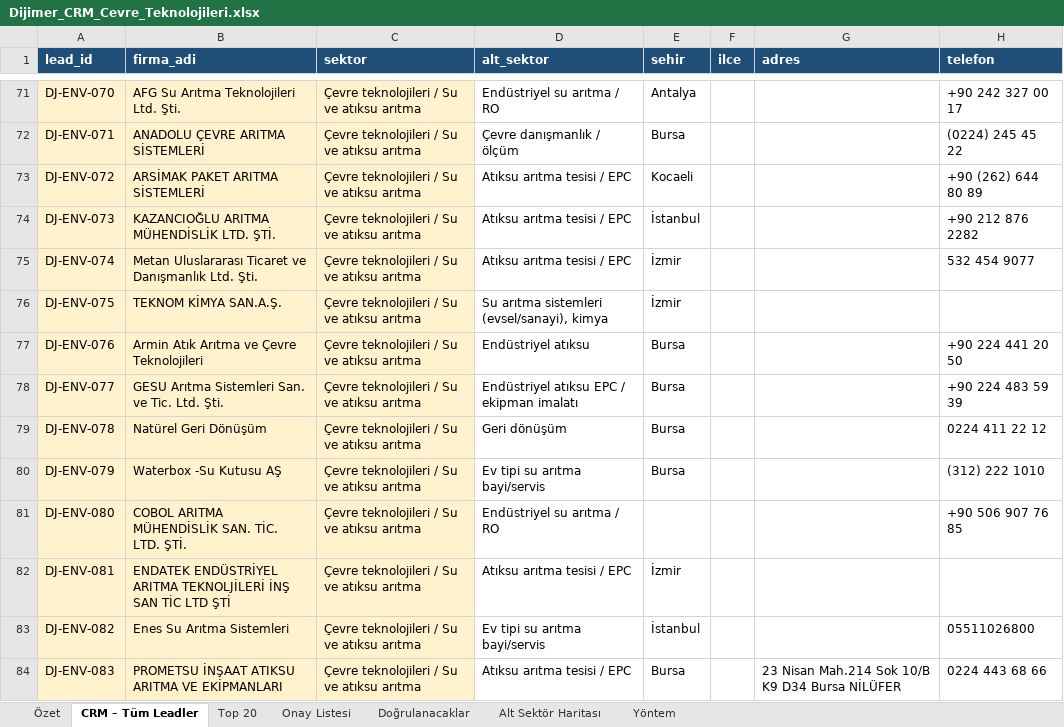
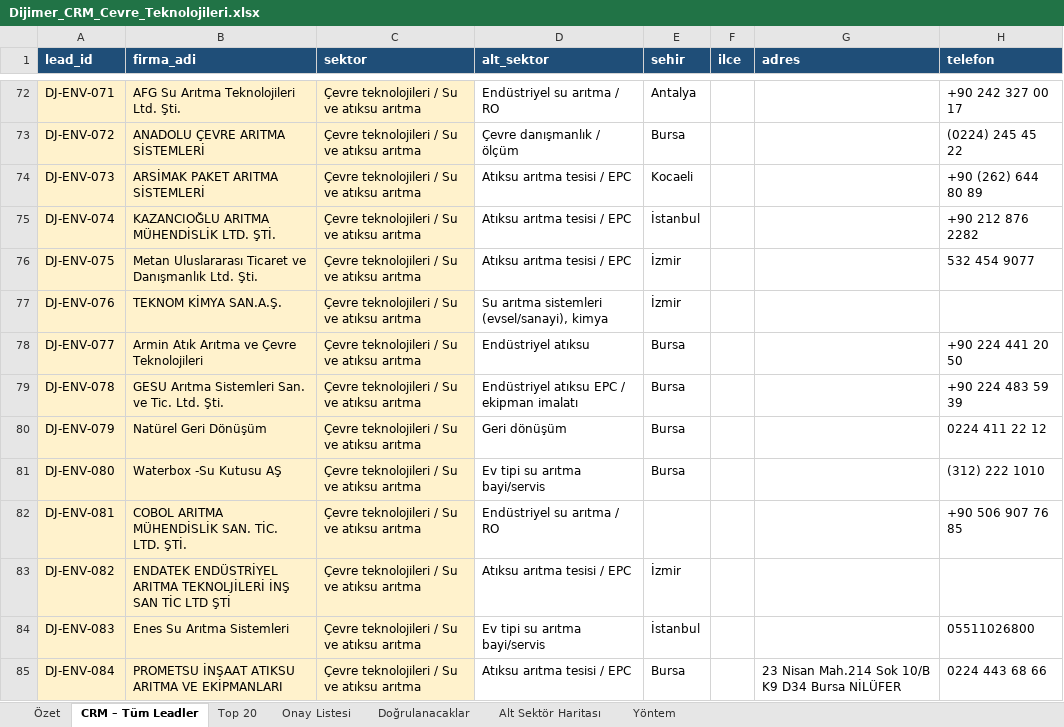
Before and after one commit to suatalkann16/dijimer, an Excel workbook: Dijimer_CRM_Cevre_Teknolojileri.xlsx, sheet CRM – Tüm Leadler, drawn as a sheet; only a part is shown, gaps mark what is left out; values as stored, in another font and other column widths than the file's, no borders; addresses are those after the commit; the diff covers the shown part only; the diff names each change by its address in the sheet, - before the commit and + after, or states it on an @@ line.

```diff
--- a/Dijimer_CRM_Cevre_Teknolojileri.xlsx (sheet CRM – Tüm Leadler)
+++ b/Dijimer_CRM_Cevre_Teknolojileri.xlsx (sheet CRM – Tüm Leadler)
-A72 (lead_id): DJ-ENV-070
+A72 (lead_id): DJ-ENV-071
-A73 (lead_id): DJ-ENV-071
+A73 (lead_id): DJ-ENV-072
-A74 (lead_id): DJ-ENV-072
+A74 (lead_id): DJ-ENV-073
-A75 (lead_id): DJ-ENV-073
+A75 (lead_id): DJ-ENV-074
-A76 (lead_id): DJ-ENV-074
+A76 (lead_id): DJ-ENV-075
-A77 (lead_id): DJ-ENV-075
+A77 (lead_id): DJ-ENV-076
-A78 (lead_id): DJ-ENV-076
+A78 (lead_id): DJ-ENV-077
-A79 (lead_id): DJ-ENV-077
+A79 (lead_id): DJ-ENV-078
-A80 (lead_id): DJ-ENV-078
+A80 (lead_id): DJ-ENV-079
-A81 (lead_id): DJ-ENV-079
+A81 (lead_id): DJ-ENV-080
-A82 (lead_id): DJ-ENV-080
+A82 (lead_id): DJ-ENV-081
-A83 (lead_id): DJ-ENV-081
+A83 (lead_id): DJ-ENV-082
-A84 (lead_id): DJ-ENV-082
+A84 (lead_id): DJ-ENV-083
-A85 (lead_id): DJ-ENV-083
+A85 (lead_id): DJ-ENV-084
```
Also changed, not shown: 1 added row, 1 removed row and 49 edited cells elsewhere in this sheet, sheet Doğrulanacaklar, sheet Alt Sektör Haritası, 9 other files.
